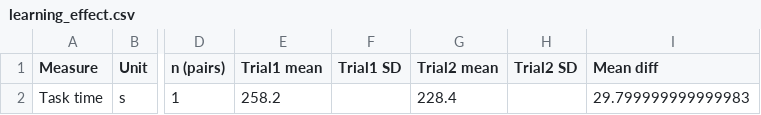
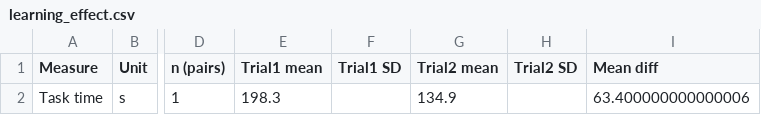
Before and after one commit to benedettocr-creator/ENGR321-Drone-Dashboard-Study, a CSV file: report/results/learning_effect.csv, drawn as a sheet; only a part is shown, gaps mark what is left out; the diff names each change by its address in the sheet, - before the commit and + after, or states it on an @@ line.

```diff
--- a/report/results/learning_effect.csv
+++ b/report/results/learning_effect.csv
-E2 (Trial1 mean): 258.2
+E2 (Trial1 mean): 198.3
-G2 (Trial2 mean): 228.4
+G2 (Trial2 mean): 134.9
-I2 (Mean diff): 29.799999999999983
+I2 (Mean diff): 63.400000000000006
```
Also changed, not shown: report/results/paired_stats.csv, 3 other files.
